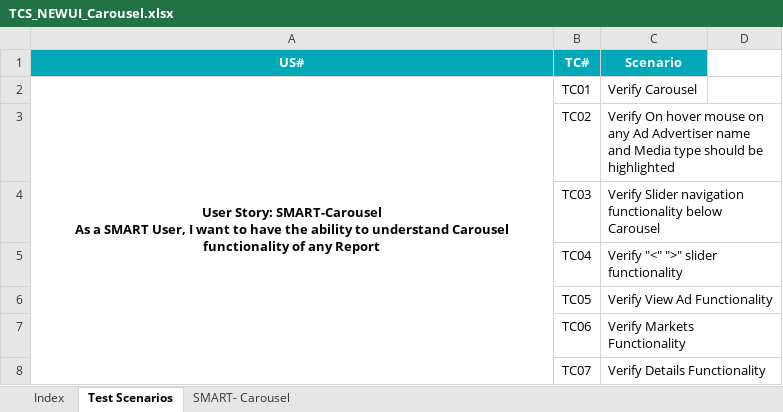
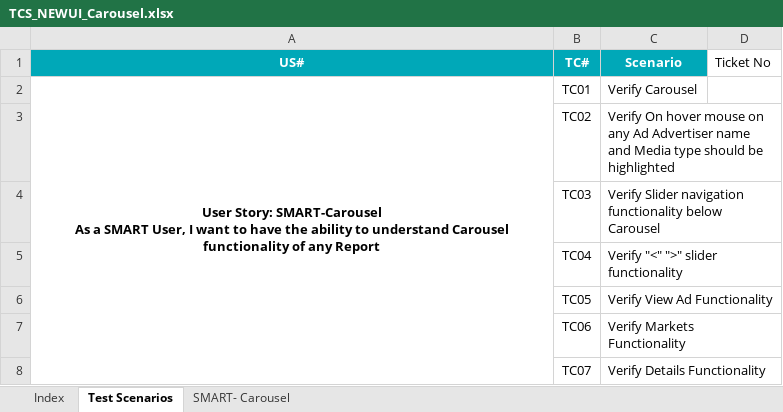
Before and after one commit to sumitmt/AdIntel_Smart, an Excel workbook: TCS_NEWUI_Carousel.xlsx, sheet Test Scenarios, drawn as a sheet; only a part is shown; values as stored, in another font and other column widths than the file's, no borders; the diff names each change by its address in the sheet, - before the commit and + after, or states it on an @@ line.

```diff
--- a/TCS_NEWUI_Carousel.xlsx (sheet Test Scenarios)
+++ b/TCS_NEWUI_Carousel.xlsx (sheet Test Scenarios)
-D1: (empty)
+D1: Ticket No
```
Also changed, not shown: charts or pictures, TCS_NEWUI-Export.xlsx, TCS_NEWUI_Scheduled Alerts Manager.xlsx, 6 other files.
